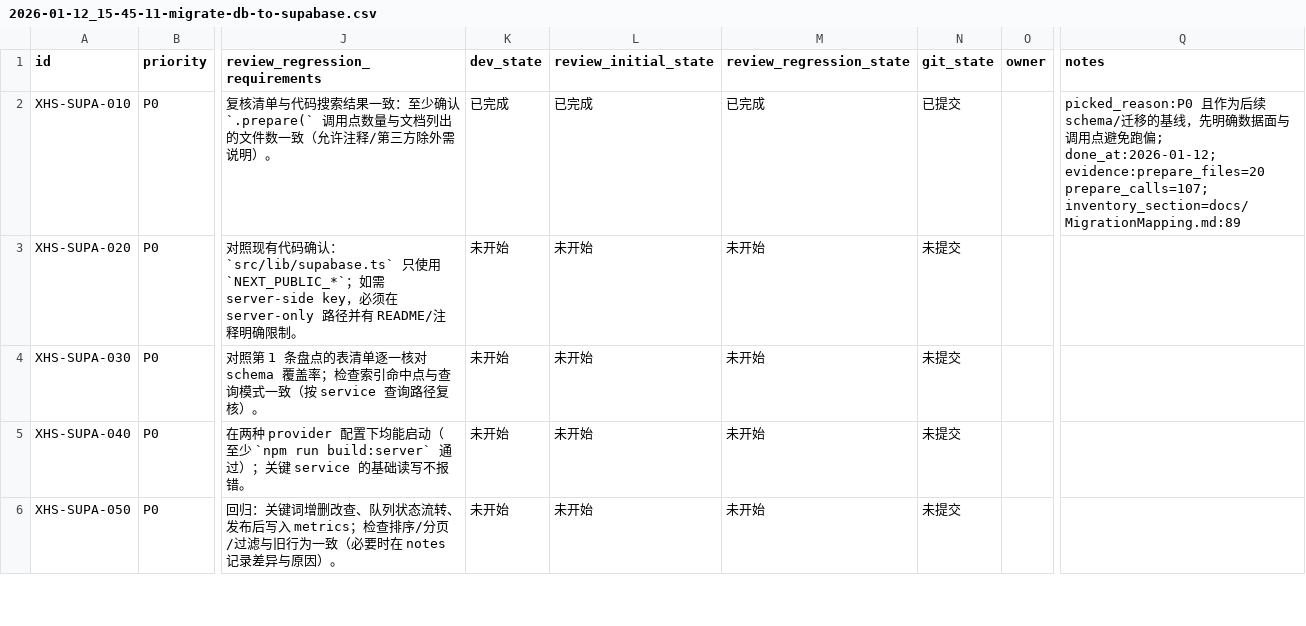
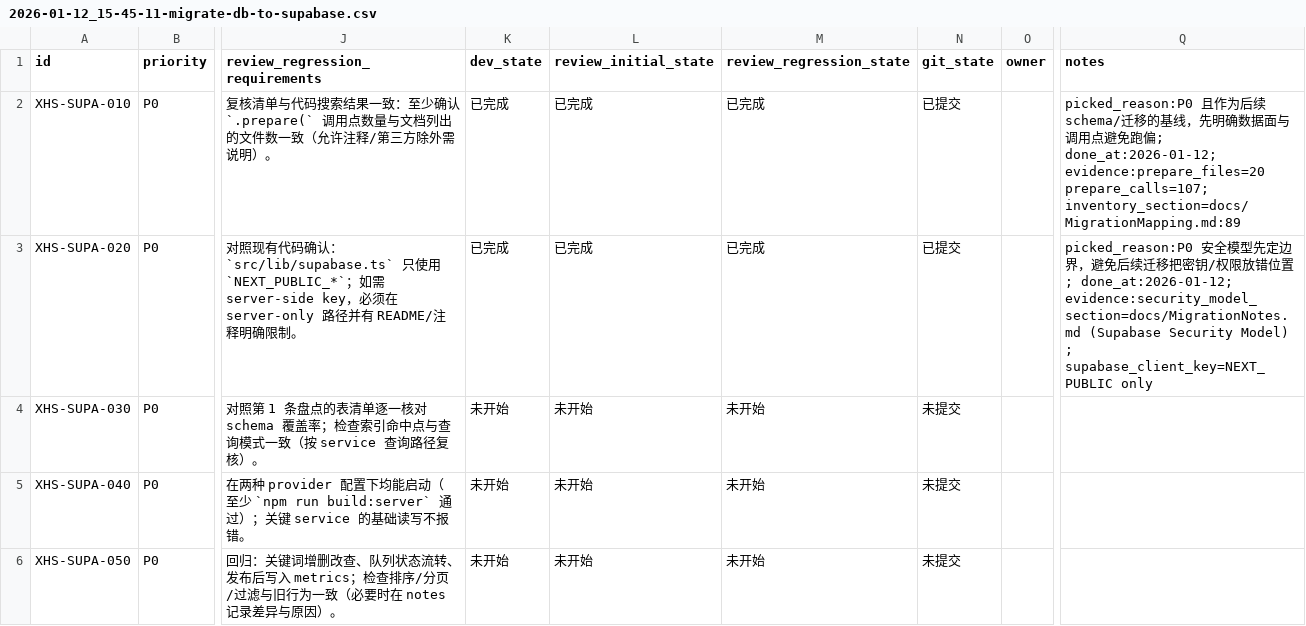
Before and after one commit to GalaxyXieyu/XHS-Runner, a CSV file: issues/2026-01-12_15-45-11-migrate-db-to-supabase.csv, drawn as a sheet; only a part is shown, gaps mark what is left out; the diff names each change by its address in the sheet, - before the commit and + after, or states it on an @@ line.

Commit message:
[XHS-SUPA-020] 确定 Supabase 使用边界与安全模型（RLS/Key/Edge）

```diff
--- a/issues/2026-01-12_15-45-11-migrate-db-to-supabase.csv
+++ b/issues/2026-01-12_15-45-11-migrate-db-to-supabase.csv
-K3 (dev_state): 未开始
+K3 (dev_state): 已完成
-L3 (review_initial_state): 未开始
+L3 (review_initial_state): 已完成
-M3 (review_regression_state): 未开始
+M3 (review_regression_state): 已完成
-N3 (git_state): 未提交
+N3 (git_state): 已提交
-Q3 (notes): (empty)
+Q3 (notes): picked_reason:P0 安全模型先定边界，避免后续迁移把密钥/权限放错位置; done_at:2026-01-12; evidence:security_model_section=docs/MigrationNotes.md (Supabase Security Model) ; supabase_client_key=NEXT_PUBLIC only
```
Also changed, not shown: 1 other file.
